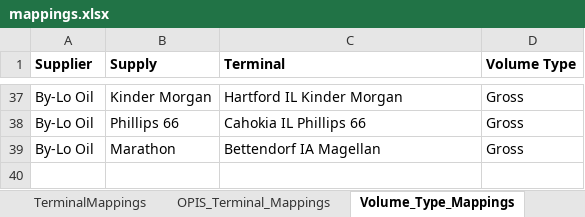
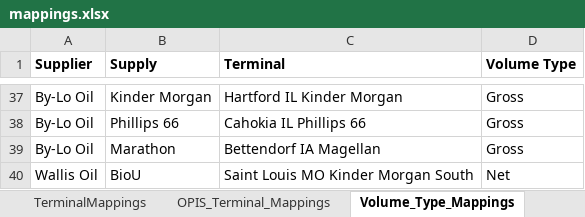
Before and after one commit to mattmizell/bde-project, an Excel workbook: mappings.xlsx, sheet Volume_Type_Mappings, drawn as a sheet; only a part is shown, gaps mark what is left out; values as stored, in another font and other column widths than the file's, no borders; the diff names each change by its address in the sheet, - before the commit and + after, or states it on an @@ line.

Commit message:
Update mappings.xlsx with latest supplier/product/terminal updates

```diff
--- a/mappings.xlsx (sheet Volume_Type_Mappings)
+++ b/mappings.xlsx (sheet Volume_Type_Mappings)
+row 40: Wallis Oil | BioU | Saint Louis MO Kinder Morgan South | Net
```
Also changed, not shown: sheet TerminalMappings, sheet SupplyMappings, sheet SupplyLookupMappings.
